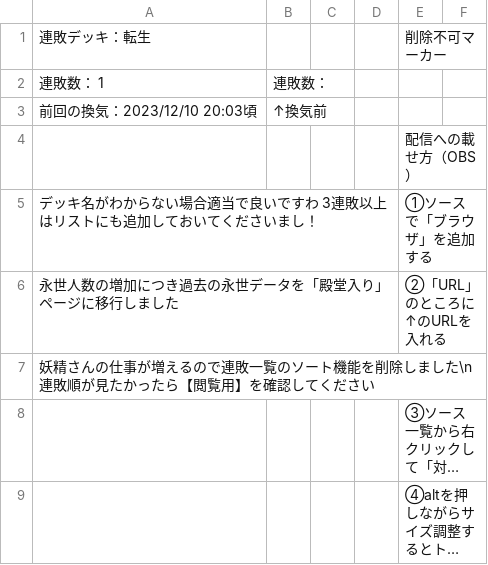
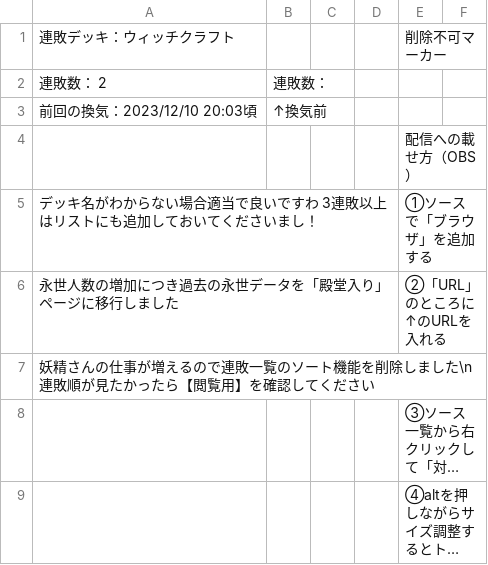
Before and after one commit to fairy-of-makecolo/backup-makekoro, a TSV file: backup/10fX-tYd2C5JtpzxNado6Zb5MD1xswwHUIghkmXJxlfA/現在連敗状況.tsv, drawn as a sheet; only a part is shown; long unchanged cells end in ….

```diff
--- a/backup/10fX-tYd2C5JtpzxNado6Zb5MD1xswwHUIghkmXJxlfA/現在連敗状況.tsv
+++ b/backup/10fX-tYd2C5JtpzxNado6Zb5MD1xswwHUIghkmXJxlfA/現在連敗状況.tsv
@@ -1,3 +1,3 @@
-連敗デッキ：転生				削除不可マーカー	
-連敗数： 1	連敗数： 				
+連敗デッキ：ウィッチクラフト				削除不可マーカー	
+連敗数： 2	連敗数： 				
 前回の換気：2023/12/10 20:03頃	↑換気前				
```
Also changed, not shown: backup/10fX-tYd2C5JtpzxNado6Zb5MD1xswwHUIghkmXJxlfA/【記入用】記録 S20.tsv, backup/10fX-tYd2C5JtpzxNado6Zb5MD1xswwHUIghkmXJxlfA/【閲覧用】現シーズン連敗順一覧.tsv.
